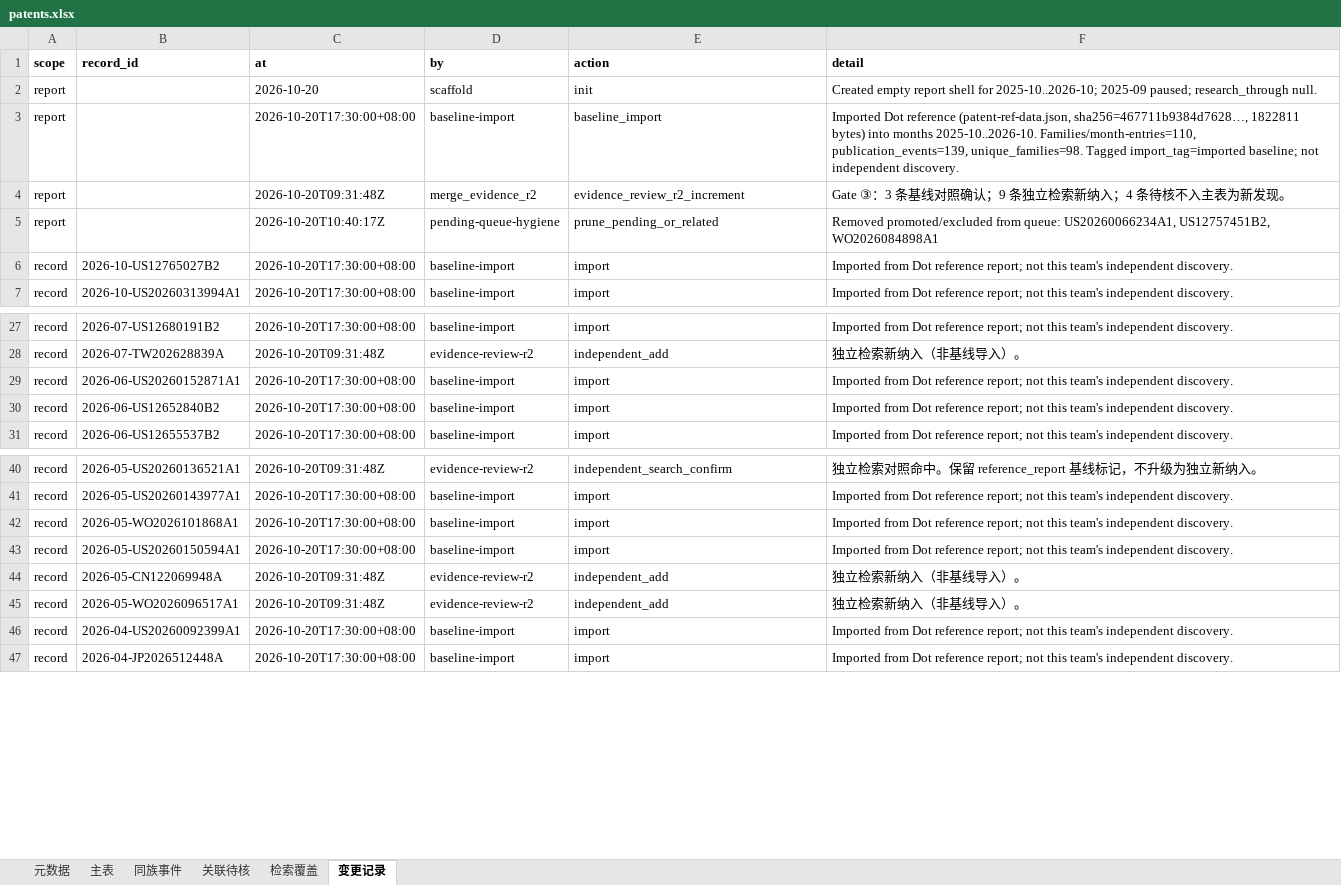
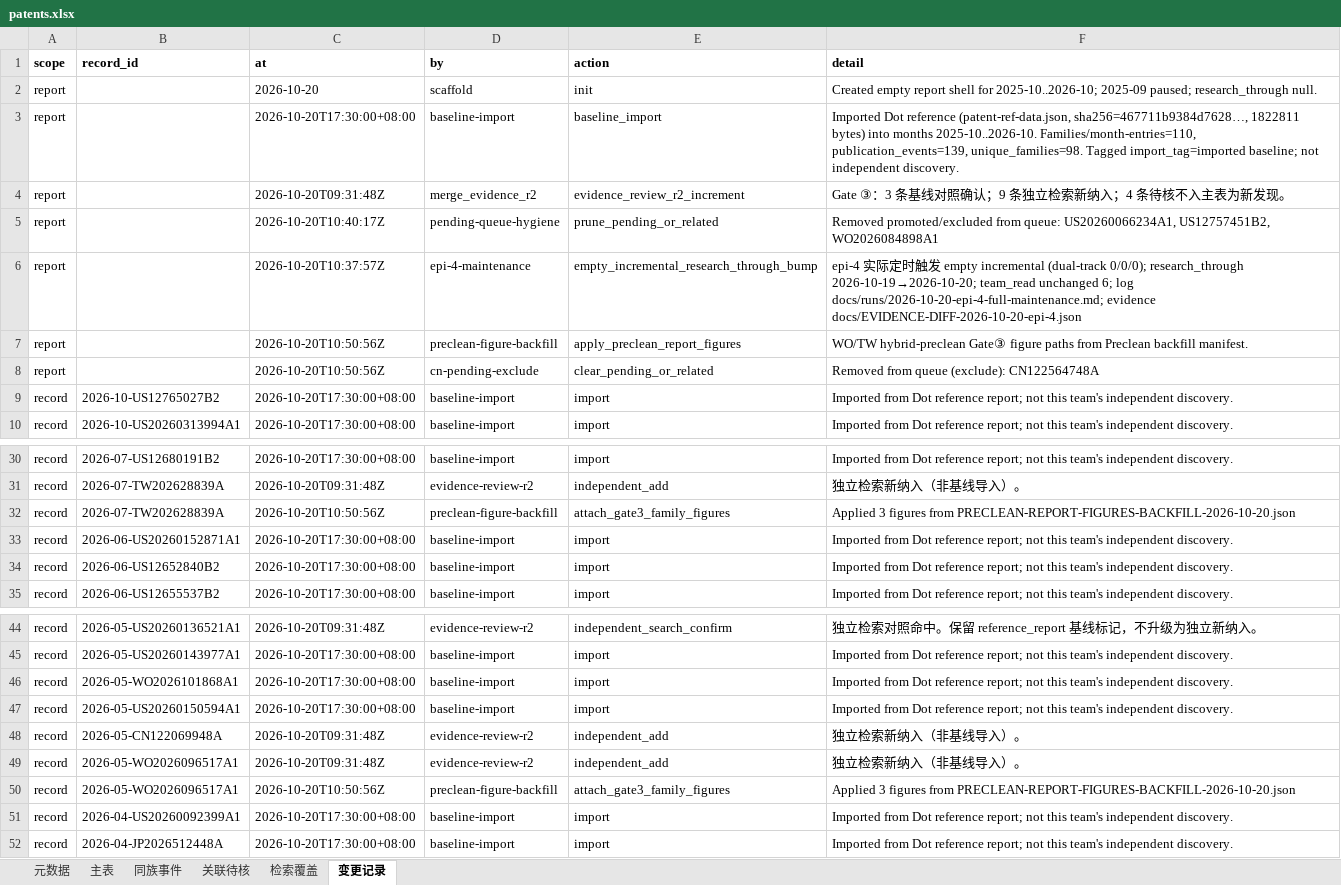
Before and after one commit to Chuqonu/epi-preclean-patent-monitor, an Excel workbook: ledger/patents.xlsx, sheet 变更记录, drawn as a sheet; only a part is shown, gaps mark what is left out; values as stored, in another font and other column widths than the file's, no borders; the diff names each change by its address in the sheet, - before the commit and + after, or states it on an @@ line.

```diff
--- a/ledger/patents.xlsx (sheet 变更记录)
+++ b/ledger/patents.xlsx (sheet 变更记录)
+row 6: report |  | 2026-10-20T10:37:57Z | epi-4-maintenance | empty_incremental_research_through_bump | epi-4 实际定时触发 empty incremental (dual-track 0/0/0); research_through 2026-10-19→2026-10-20; team_read unchanged 6; log docs/runs/2026-10-20-epi-4-full-maintenance.md; evidence docs/EVIDENCE-DIFF-2026-10-20-epi-4.json
+row 7: report |  | 2026-10-20T10:50:56Z | preclean-figure-backfill | apply_preclean_report_figures | WO/TW hybrid-preclean Gate③ figure paths from Preclean backfill manifest.
+row 8: report |  | 2026-10-20T10:50:56Z | cn-pending-exclude | clear_pending_or_related | Removed from queue (exclude): CN122564748A
+row 32: record | 2026-07-TW202628839A | 2026-10-20T10:50:56Z | preclean-figure-backfill | attach_gate3_family_figures | Applied 3 figures from PRECLEAN-REPORT-FIGURES-BACKFILL-2026-10-20.json
+row 50: record | 2026-05-WO2026096517A1 | 2026-10-20T10:50:56Z | preclean-figure-backfill | attach_gate3_family_figures | Applied 3 figures from PRECLEAN-REPORT-FIGURES-BACKFILL-2026-10-20.json
```
Also changed, not shown: sheet 关联待核, sheet 元数据, sheet 主表, 17 other files.
